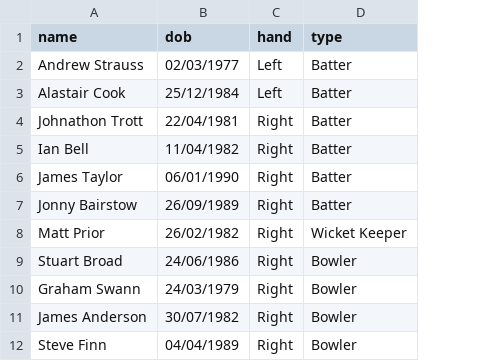
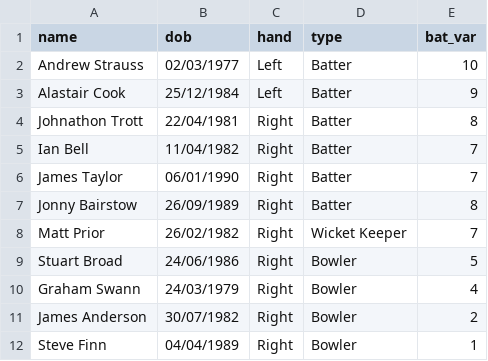
Before and after one commit to TheBeardedNorwichian/cricket, a CSV file: team2.csv, drawn as a sheet; the diff names each change by its address in the sheet, - before the commit and + after, or states it on an @@ line.

```diff
--- a/team2.csv
+++ b/team2.csv
+column E (bat_var), rows 2-12: 10 | 9 | 8 | 7 | 7 | 8 | 7 | 5 | 4 | 2 | 1
```
Also changed, not shown: team1.csv, 15 other files.
